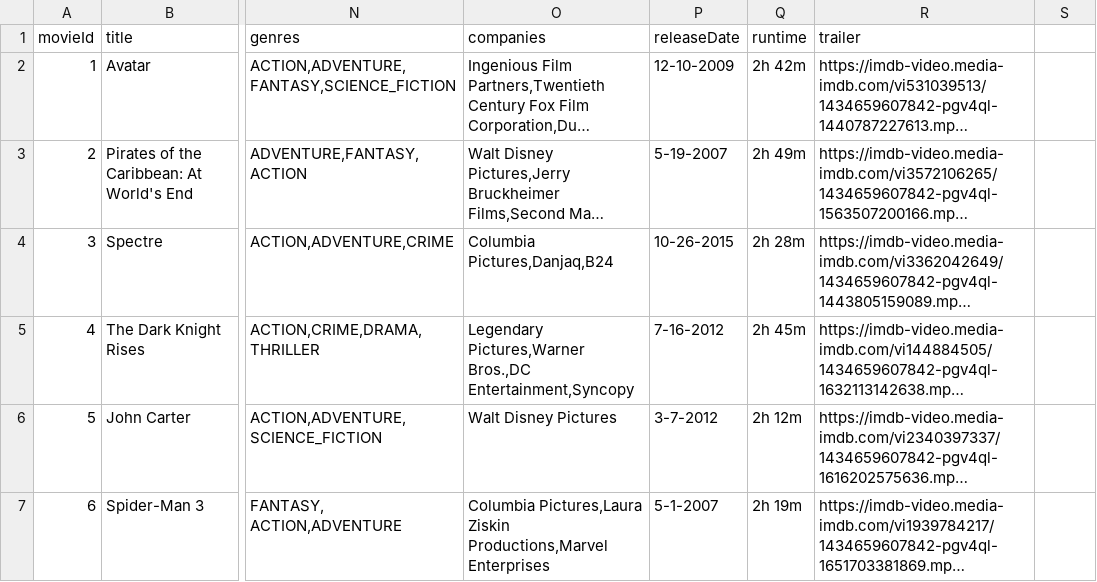
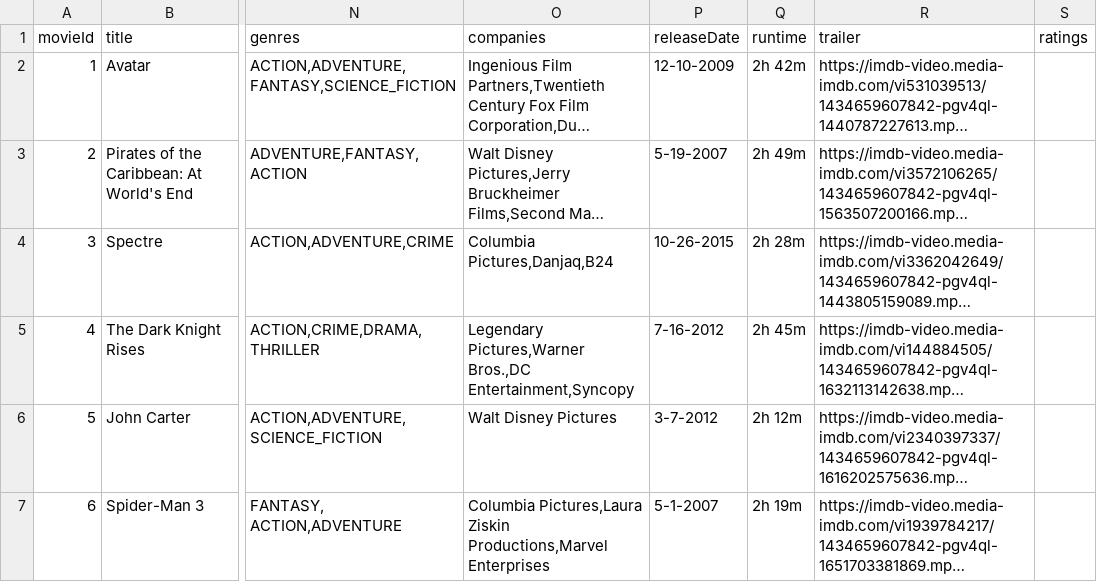
Before and after one commit to ImTheChosen0ne/CineVerse, a CSV file: src/main/resources/movies.csv, drawn as a sheet; only a part is shown, gaps mark what is left out; long unchanged cells end in …; the diff names each change by its address in the sheet, - before the commit and + after, or states it on an @@ line.

Commit message:
rating/likes/dislikes refactor

```diff
--- a/src/main/resources/movies.csv
+++ b/src/main/resources/movies.csv
-S1: (empty)
+S1: ratings
```
Also changed, not shown: 10 other files.
